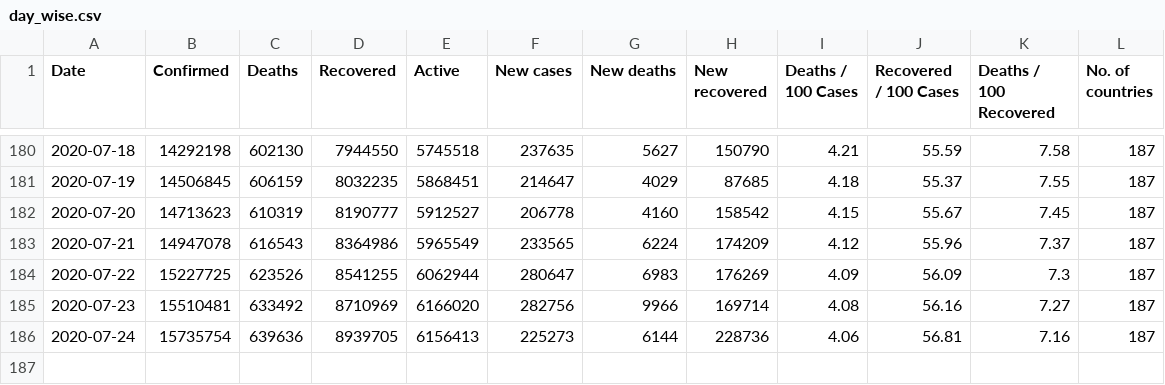
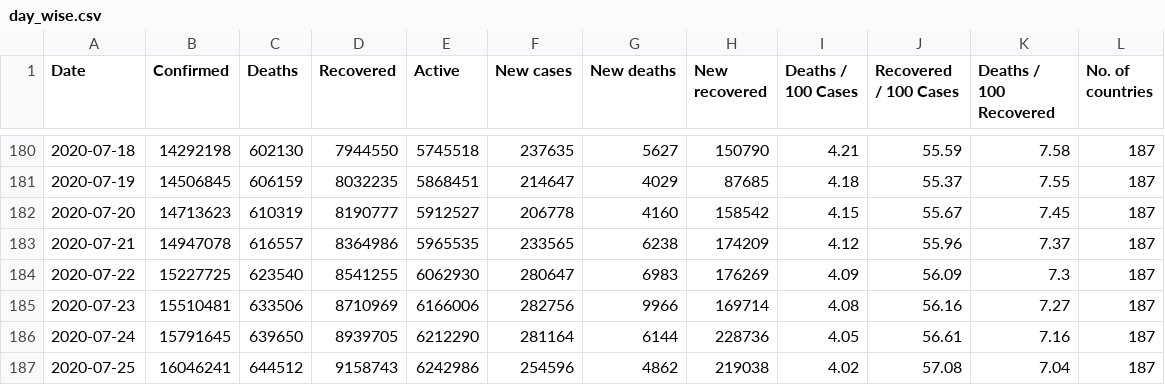
Before and after one commit to imdevskp/covid_19_jhu_data_web_scrap_and_cleaning, a CSV file: day_wise.csv, drawn as a sheet; only a part is shown, gaps mark what is left out.

```diff
--- a/day_wise.csv
+++ b/day_wise.csv
@@ -182,5 +182,6 @@ Date,Confirmed,Deaths,Recovered,Active,New cases,New deaths,New recovered,Deaths
 2020-07-20,14713623,610319,8190777,5912527,206778,4160,158542,4.15,55.67,7.45,187
-2020-07-21,14947078,616543,8364986,5965549,233565,6224,174209,4.12,55.96,7.37,187
-2020-07-22,15227725,623526,8541255,6062944,280647,6983,176269,4.09,56.09,7.3,187
-2020-07-23,15510481,633492,8710969,6166020,282756,9966,169714,4.08,56.16,7.27,187
-2020-07-24,15735754,639636,8939705,6156413,225273,6144,228736,4.06,56.81,7.16,187
+2020-07-21,14947078,616557,8364986,5965535,233565,6238,174209,4.12,55.96,7.37,187
+2020-07-22,15227725,623540,8541255,6062930,280647,6983,176269,4.09,56.09,7.3,187
+2020-07-23,15510481,633506,8710969,6166006,282756,9966,169714,4.08,56.16,7.27,187
+2020-07-24,15791645,639650,8939705,6212290,281164,6144,228736,4.05,56.61,7.16,187
+2020-07-25,16046241,644512,9158743,6242986,254596,4862,219038,4.02,57.08,7.04,187
```
Also changed, not shown: country_wise_latest.csv, worldometer_data.csv, 4 other files.
